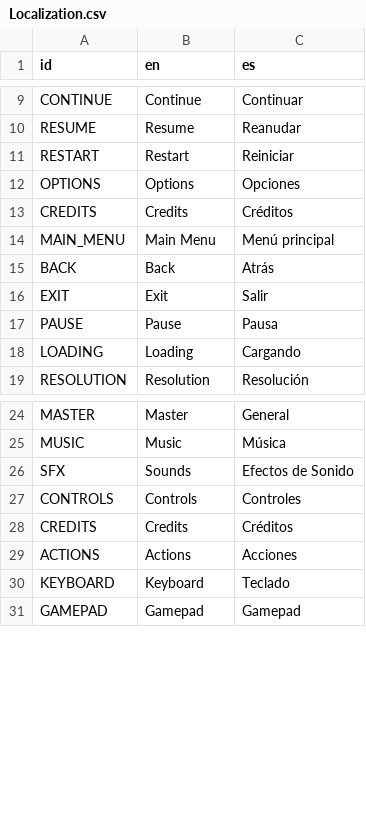
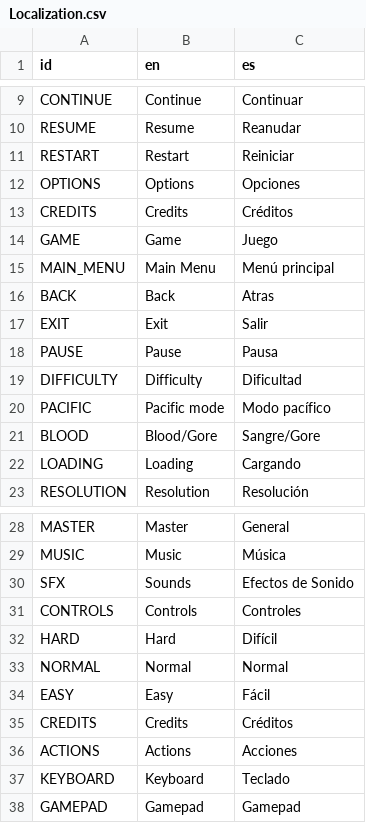
Before and after one commit to paul-mcnamee/Godot-GameTemplate, a CSV file: addons/GameTemplate/Localization/Localization.csv, drawn as a sheet; only a part is shown, gaps mark what is left out.

Commit message:
Game menu Implementation (#13)
* Started game menu

* Update game menu

* Add some other crap

* IMprove padding

* Change buttons type

* chore: changed select to theme

* Handle game options in game autoload

* Font changed to the 8 sized one

Co-authored-by: agustinoli <aolivaarias@gmail.com>

```diff
--- a/addons/GameTemplate/Localization/Localization.csv
+++ b/addons/GameTemplate/Localization/Localization.csv
@@ -13,6 +13,10 @@ OPTIONS,Options,Opciones
 CREDITS,Credits,Créditos
+GAME,Game,Juego
 MAIN_MENU,Main Menu,Menú principal
-BACK,Back,Atrás
+BACK,Back,Atras
 EXIT,Exit,Salir
 PAUSE,Pause,Pausa
+DIFFICULTY,Difficulty,Dificultad
+PACIFIC,Pacific mode,Modo pacífico
+BLOOD,Blood/Gore,Sangre/Gore
 LOADING,Loading,Cargando
@@ -27,2 +31,5 @@ SFX,Sounds,Efectos de Sonido
 CONTROLS,Controls,Controles
+HARD,Hard,Difícil
+NORMAL,Normal,Normal
+EASY,Easy,Fácil
 CREDITS,Credits,Créditos
```
Also changed, not shown: 13 other files.
